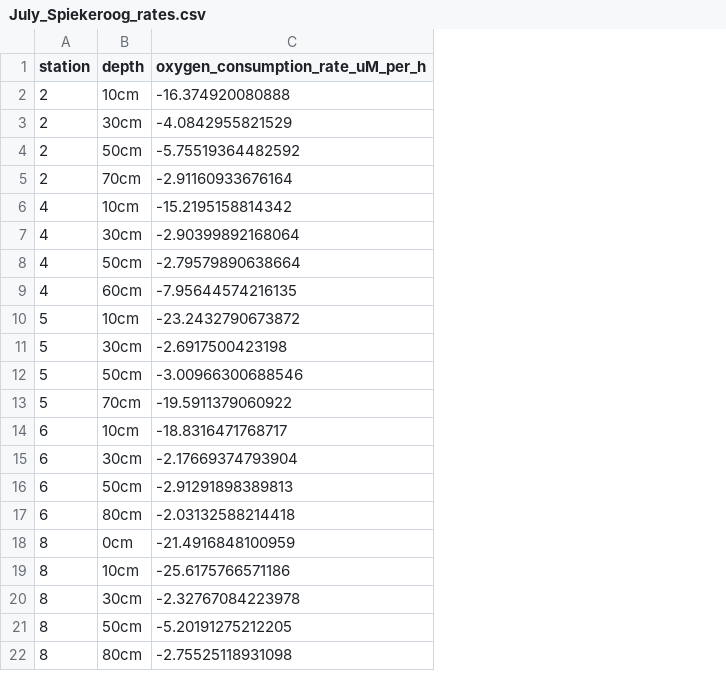
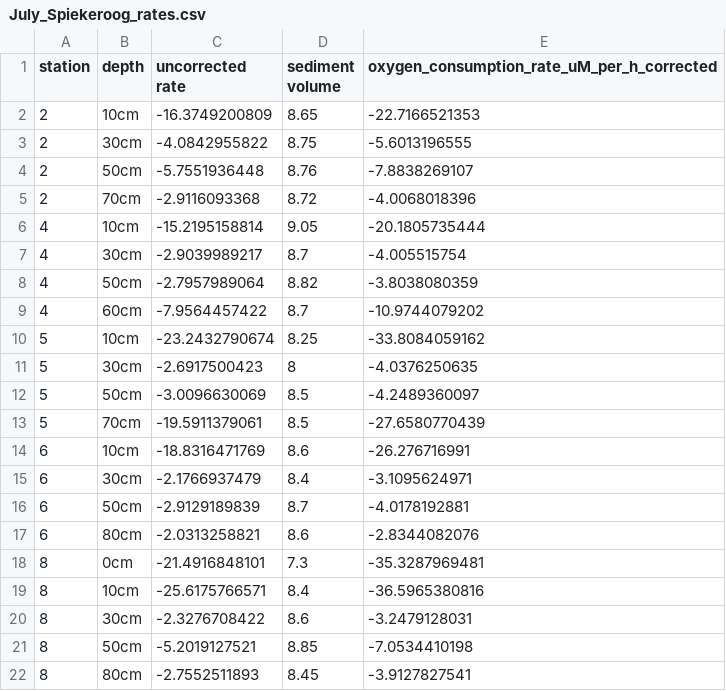
Before and after one commit to kaiiam/Spiekeroog_biogeo, a CSV file: week4/exp4/r_script_data/July_Spiekeroog_rates.csv, drawn as a sheet; removed rows and columns are numbered as before the commit, all else as after; the diff names each change by its address in the sheet, - before the commit and + after, or states it on an @@ line.

Commit message:
added volume corrections for rates. see final_rates_data.csv

```diff
--- a/week4/exp4/r_script_data/July_Spiekeroog_rates.csv
+++ b/week4/exp4/r_script_data/July_Spiekeroog_rates.csv
-column C (oxygen_consumption_rate_uM_per_h), rows 2-22: -16.374920080888 | -4.0842955821529 | -5.75519364482592 | -2.91160933676164 | -15.2195158814342 | -2.90399892168064 | -2.79579890638664 | -7.95644574216135 | -23.2432790673872 | -2.6917500423198 | -3.00966300688546 | -19.5911379060922 | -18.8316471768717 | -2.17669374793904 | -2.91291898389813 | -2.03132588214418 | -21.4916848100959 | -25.6175766571186 | -2.32767084223978 | -5.20191275212205 | -2.75525118931098
+column C (uncorrected rate), rows 2-22: -16.3749200809 | -4.0842955822 | -5.7551936448 | -2.9116093368 | -15.2195158814 | -2.9039989217 | -2.7957989064 | -7.9564457422 | -23.2432790674 | -2.6917500423 | -3.0096630069 | -19.5911379061 | -18.8316471769 | -2.1766937479 | -2.9129189839 | -2.0313258821 | -21.4916848101 | -25.6175766571 | -2.3276708422 | -5.2019127521 | -2.7552511893
+column D (sediment volume), rows 2-22: 8.65 | 8.75 | 8.76 | 8.72 | 9.05 | 8.7 | 8.82 | 8.7 | 8.25 | 8 | 8.5 | 8.5 | 8.6 | 8.4 | 8.7 | 8.6 | 7.3 | 8.4 | 8.6 | 8.85 | 8.45
+column E, rows 1-22: oxygen_consumption_rate_uM_per_h_corrected | -22.7166521353 | -5.6013196555 | -7.8838269107 | -4.0068018396 | -20.1805735444 | -4.005515754 | -3.8038080359 | -10.9744079202 | -33.8084059162 | -4.0376250635 | -4.2489360097 | -27.6580770439 | -26.276716991 | -3.1095624971 | -4.0178192881 | -2.8344082076 | -35.3287969481 | -36.5965380816 | -3.2479128031 | -7.0534410198 | -3.9127827541
```
Also changed, not shown: week4/exp3/March_Spiekeroog_rates.csv, 4 other files.
